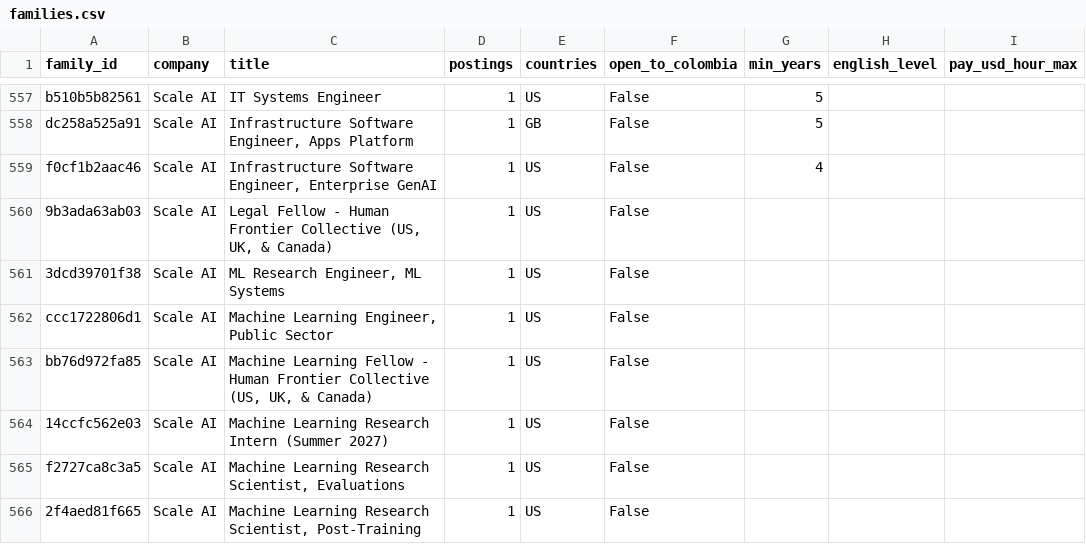
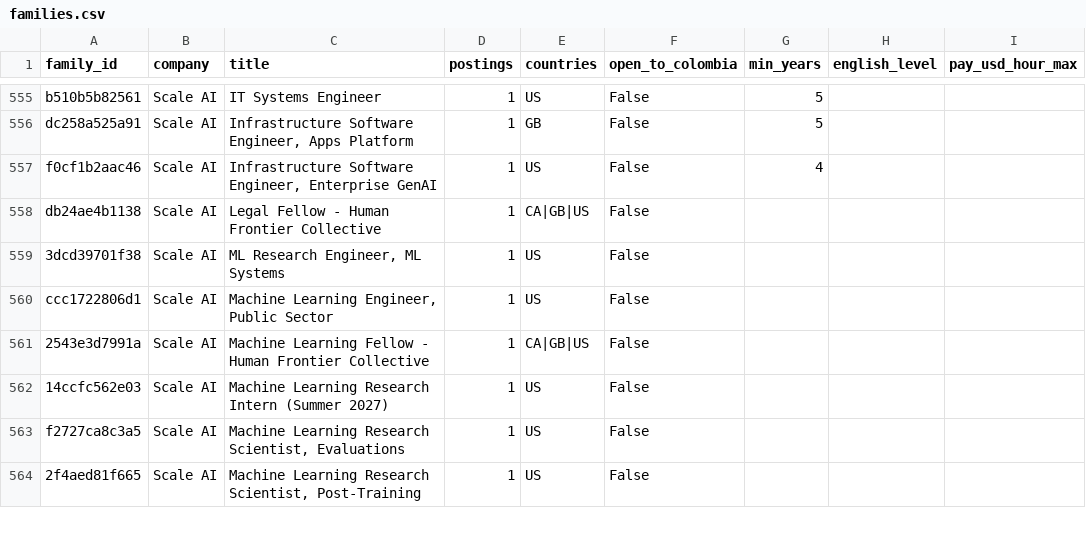
Before and after one commit to Jsebastian323/webdata-delivery-kit, a CSV file: data/jobs/families.csv, drawn as a sheet; only a part is shown, gaps mark what is left out; addresses are those after the commit; the diff covers the shown part only; the diff names each change by its address in the sheet, - before the commit and + after, or states it on an @@ line.

```diff
--- a/data/jobs/families.csv
+++ b/data/jobs/families.csv
-A558 (family_id): 9b3ada63ab03
+A558 (family_id): db24ae4b1138
-C558 (title): …Frontier Collective (US, UK, & Canada)
+C558 (title): …Frontier Collective
-E558 (countries): US
+E558 (countries): CA|GB|US
-A561 (family_id): bb76d972fa85
+A561 (family_id): 2543e3d7991a
-C561 (title): …Frontier Collective (US, UK, & Canada)
+C561 (title): …Frontier Collective
-E561 (countries): US
+E561 (countries): CA|GB|US
```
Also changed, not shown: 1 added row, 5 removed rows and 16 edited cells elsewhere in this file, 3 other files.
